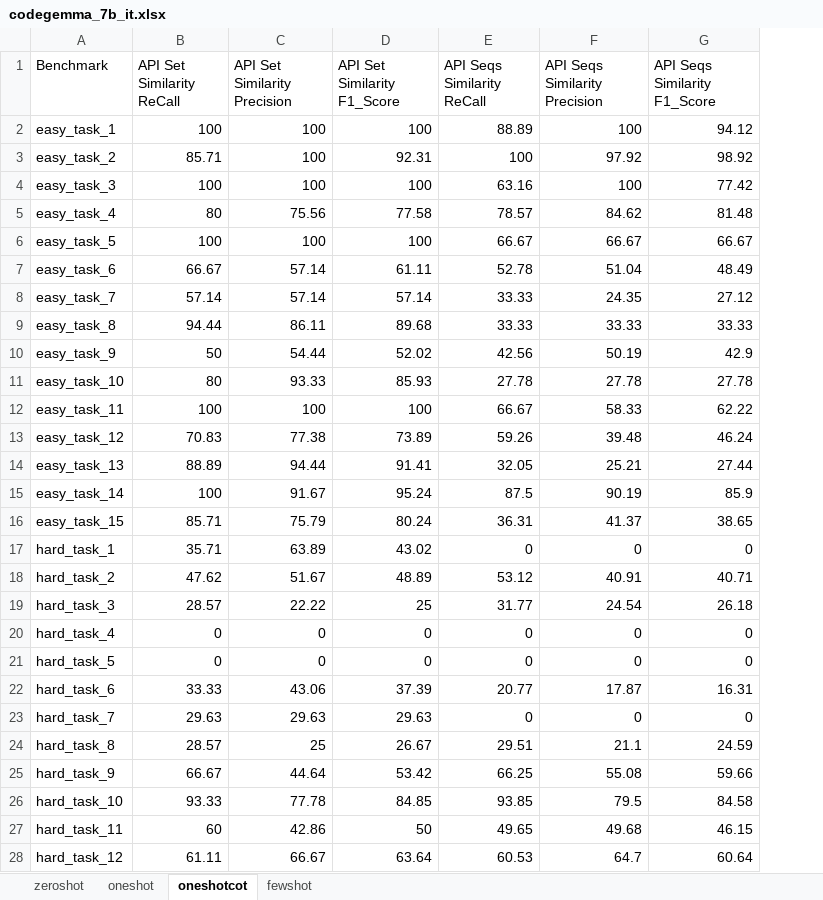
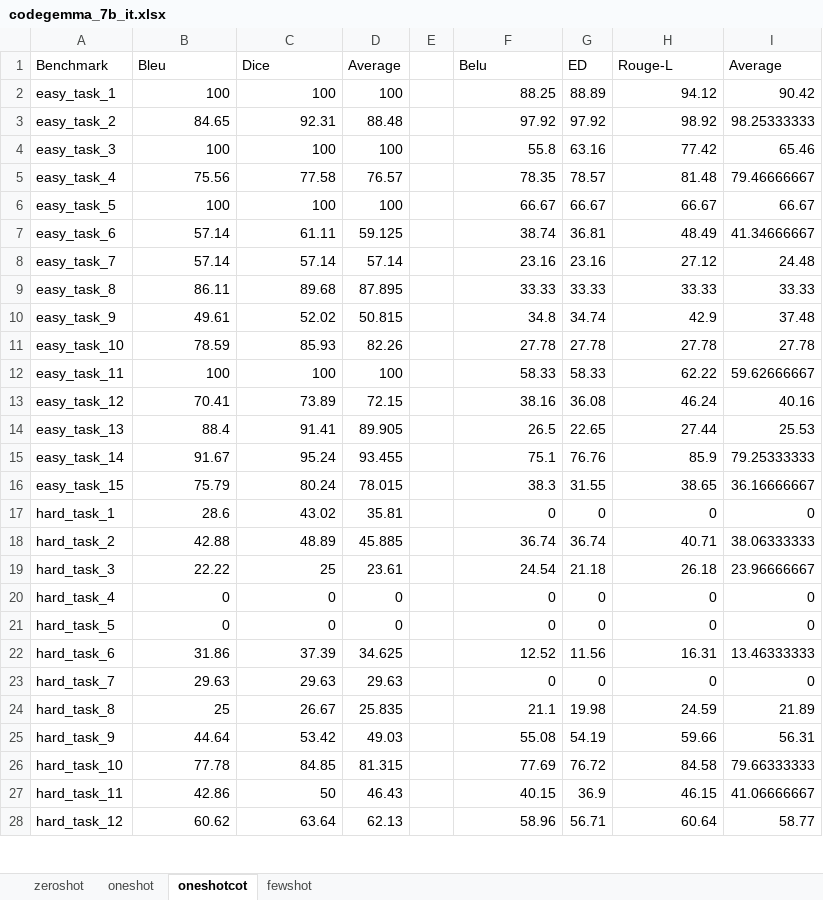
Before and after one commit to DeepEval/DeepEval, an Excel workbook: evaluation/semantic_checking/report/DeepEval/codegemma_7b_it.xlsx, sheet oneshotcot, drawn as a sheet; only a part is shown; values as stored, in another font and other column widths than the file's, no borders; removed rows and columns are numbered as before the commit, all else as after; the diff covers the shown part only; the diff names each change by its address in the sheet, - before the commit and + after, or states it on an @@ line.

```diff
--- a/evaluation/semantic_checking/report/DeepEval/codegemma_7b_it.xlsx (sheet oneshotcot)
+++ b/evaluation/semantic_checking/report/DeepEval/codegemma_7b_it.xlsx (sheet oneshotcot)
-column B (API Set Similarity ReCall), rows 2-28: 100 | 85.71 | 100 | 80 | 100 | 66.67 | 57.14 | 94.44 | 50 | 80 | 100 | 70.83 | 88.89 | 100 | 85.71 | 35.71 | 47.62 | 28.57 | 0 | 0 | 33.33 | 29.63 | 28.57 | 66.67 | 93.33 | 60 | 61.11
-column E (API Seqs Similarity ReCall), rows 2-28: 88.89 | 100 | 63.16 | 78.57 | 66.67 | 52.78 | 33.33 | 33.33 | 42.56 | 27.78 | 66.67 | 59.26 | 32.05 | 87.5 | 36.31 | 0 | 53.12 | 31.77 | 0 | 0 | 20.77 | 0 | 29.51 | 66.25 | 93.85 | 49.65 | 60.53
+column D (Average), rows 2-28: 100 | 88.48 | 100 | 76.57 | 100 | 59.125 | 57.14 | 87.895 | 50.815 | 82.26 | 100 | 72.15 | 89.905 | 93.455 | 78.015 | 35.81 | 45.885 | 23.61 | 0 | 0 | 34.625 | 29.63 | 25.835 | 49.03 | 81.315 | 46.43 | 62.13
+column E, empty
+column G (ED), rows 2-28: 88.89 | 97.92 | 63.16 | 78.57 | 66.67 | 36.81 | 23.16 | 33.33 | 34.74 | 27.78 | 58.33 | 36.08 | 22.65 | 76.76 | 31.55 | 0 | 36.74 | 21.18 | 0 | 0 | 11.56 | 0 | 19.98 | 54.19 | 76.72 | 36.9 | 56.71
+column I (Average), rows 2-28: 90.42 | 98.25333333 | 65.46 | 79.46666667 | 66.67 | 41.34666667 | 24.48 | 33.33 | 37.48 | 27.78 | 59.62666667 | 40.16 | 25.53 | 79.25333333 | 36.16666667 | 0 | 38.06333333 | 23.96666667 | 0 | 0 | 13.46333333 | 0 | 21.89 | 56.31 | 79.66333333 | 41.06666667 | 58.77
-B1: API Set Similarity Precision
+B1: Bleu
-C1: API Set Similarity F1_Score
+C1: Dice
-F1: API Seqs Similarity Precision
+F1: Belu
-H1: API Seqs Similarity F1_Score
+H1: Rouge-L
-F2 (Belu): 100
+F2 (Belu): 88.25
-B3 (Bleu): 100
+B3 (Bleu): 84.65
-F4 (Belu): 100
+F4 (Belu): 55.8
-F5 (Belu): 84.62
+F5 (Belu): 78.35
-F7 (Belu): 51.04
+F7 (Belu): 38.74
-F8 (Belu): 24.35
+F8 (Belu): 23.16
-B10 (Bleu): 54.44
+B10 (Bleu): 49.61
-F10 (Belu): 50.19
+F10 (Belu): 34.8
-B11 (Bleu): 93.33
+B11 (Bleu): 78.59
-B13 (Bleu): 77.38
+B13 (Bleu): 70.41
-F13 (Belu): 39.48
+F13 (Belu): 38.16
-B14 (Bleu): 94.44
+B14 (Bleu): 88.4
-F14 (Belu): 25.21
+F14 (Belu): 26.5
-F15 (Belu): 90.19
+F15 (Belu): 75.1
-F16 (Belu): 41.37
+F16 (Belu): 38.3
-B17 (Bleu): 63.89
+B17 (Bleu): 28.6
-B18 (Bleu): 51.67
+B18 (Bleu): 42.88
-F18 (Belu): 40.91
+F18 (Belu): 36.74
-B22 (Bleu): 43.06
+B22 (Bleu): 31.86
-F22 (Belu): 17.87
+F22 (Belu): 12.52
-F26 (Belu): 79.5
+F26 (Belu): 77.69
-F27 (Belu): 49.68
+F27 (Belu): 40.15
-B28 (Bleu): 66.67
+B28 (Bleu): 60.62
-F28 (Belu): 64.7
+F28 (Belu): 58.96
```
Also changed, not shown: 1 removed row and 66 edited cells elsewhere in this sheet, sheet zeroshot, sheet fewshot, sheet oneshot, formulas that keep their value, evaluation/semantic_checking/report/DeepEval/codellama_7b_instruct_hf.xlsx, evaluation/semantic_checking/report/DeepEval/deepseek_coder_v2_lite_instruct.xlsx, 7 other files.
